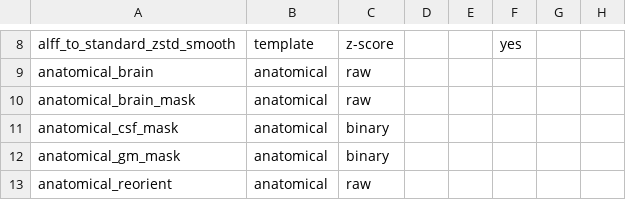
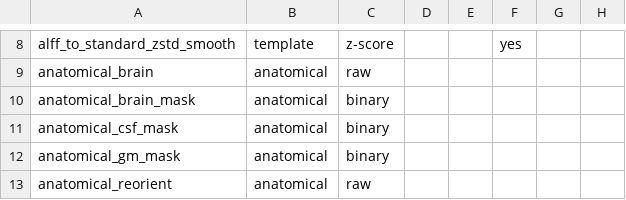
Before and after one commit to FCP-INDI/C-PAC, a CSV file: CPAC/resources/cpac_outputs.csv, drawn as a sheet; only a part is shown, gaps mark what is left out; the diff names each change by its address in the sheet, - before the commit and + after, or states it on an @@ line.

Commit message:
cpac_outputs update

```diff
--- a/CPAC/resources/cpac_outputs.csv
+++ b/CPAC/resources/cpac_outputs.csv
-C10: raw
+C10: binary
```
